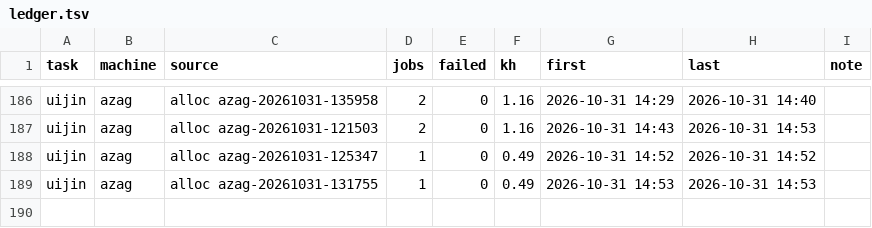
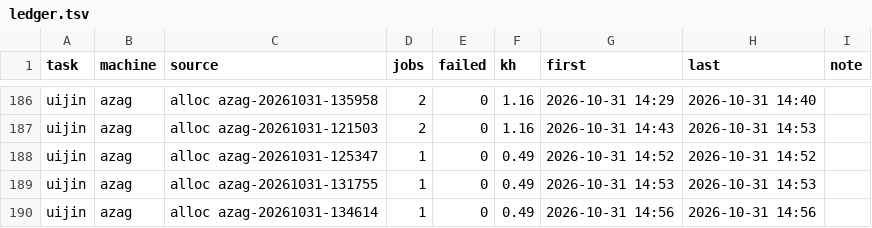
Before and after one commit to laussy/ten-go, a TSV file: ledger.tsv, drawn as a sheet; only a part is shown, gaps mark what is left out.

Commit message:
done: azag-20261031-100857: +1 pumps (13/16 done), open, 31.7 kh spent; azag-20261031-134614: 0.5 kh spent

```diff
--- a/ledger.tsv
+++ b/ledger.tsv
@@ -189 +189,2 @@ uijin	azag	alloc azag-20261031-125347	1	0	0.49	2026-10-31 14:52	2026-10-31 14:52
 uijin	azag	alloc azag-20261031-131755	1	0	0.49	2026-10-31 14:53	2026-10-31 14:53	
+uijin	azag	alloc azag-20261031-134614	1	0	0.49	2026-10-31 14:56	2026-10-31 14:56	
```
Also changed, not shown: 2 other files.
